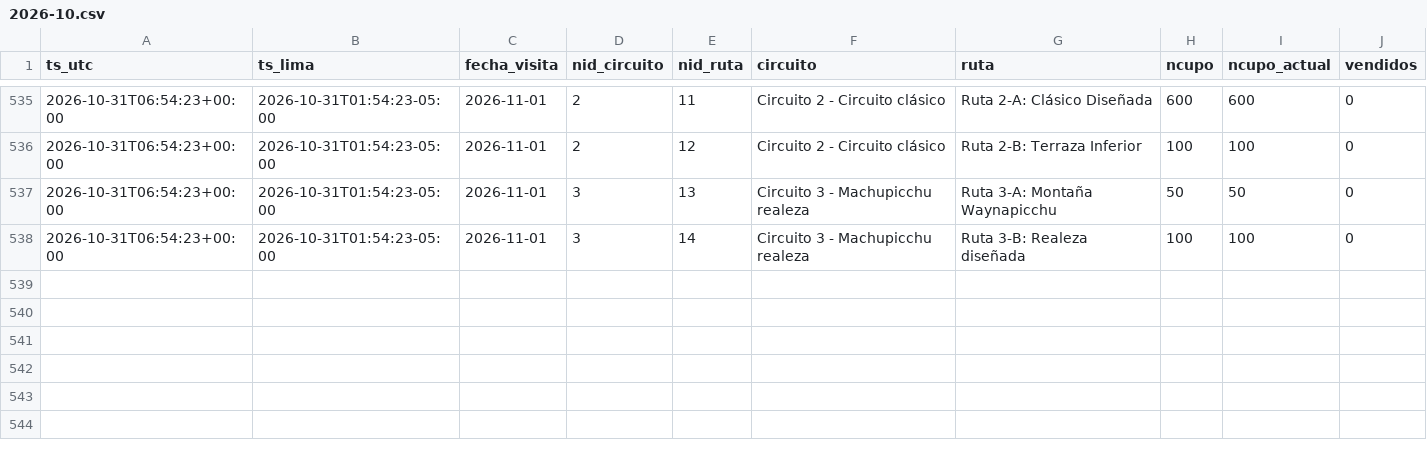
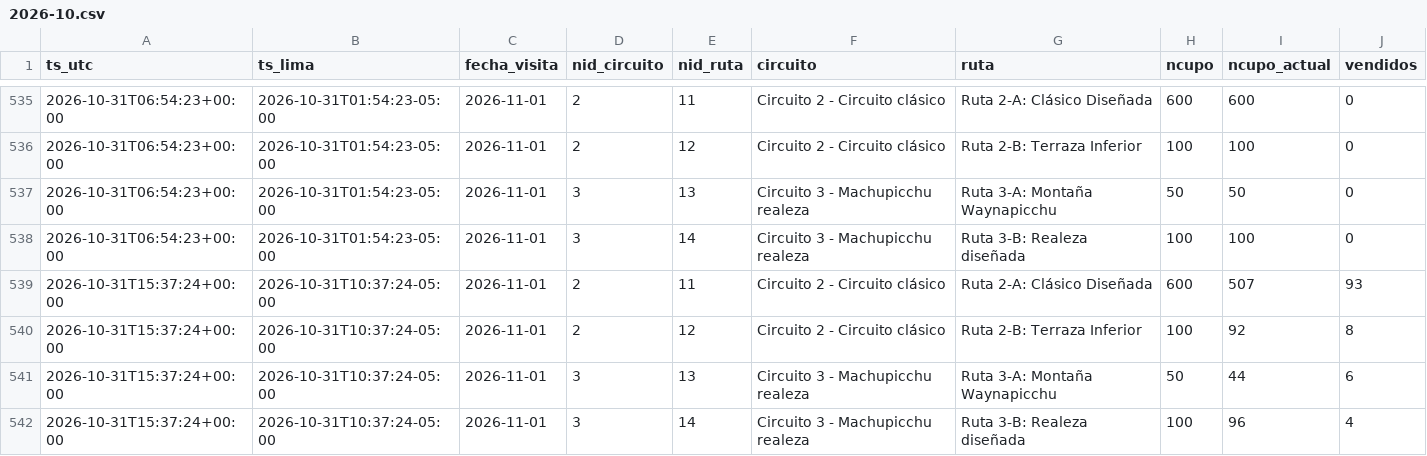
Before and after one commit to kofikid4/machupicchu-live-tracker, a CSV file: data/observations/2026-10.csv, drawn as a sheet; only a part is shown, gaps mark what is left out.

```diff
--- a/data/observations/2026-10.csv
+++ b/data/observations/2026-10.csv
@@ -538 +538,5 @@ ts_utc,ts_lima,fecha_visita,nid_circuito,nid_ruta,circuito,ruta,ncupo,ncupo_actu
 2026-10-31T06:54:23+00:00,2026-10-31T01:54:23-05:00,2026-11-01,3,14,Circuito 3 - Machupicchu realeza,Ruta 3-B: Realeza diseñada,100,100,0
+2026-10-31T15:37:24+00:00,2026-10-31T10:37:24-05:00,2026-11-01,2,11,Circuito 2 - Circuito clásico,Ruta 2-A: Clásico Diseñada,600,507,93
+2026-10-31T15:37:24+00:00,2026-10-31T10:37:24-05:00,2026-11-01,2,12,Circuito 2 - Circuito clásico,Ruta 2-B: Terraza Inferior,100,92,8
+2026-10-31T15:37:24+00:00,2026-10-31T10:37:24-05:00,2026-11-01,3,13,Circuito 3 - Machupicchu realeza,Ruta 3-A: Montaña Waynapicchu,50,44,6
+2026-10-31T15:37:24+00:00,2026-10-31T10:37:24-05:00,2026-11-01,3,14,Circuito 3 - Machupicchu realeza,Ruta 3-B: Realeza diseñada,100,96,4
```
Also changed, not shown: data/runs.csv, 2 other files.
